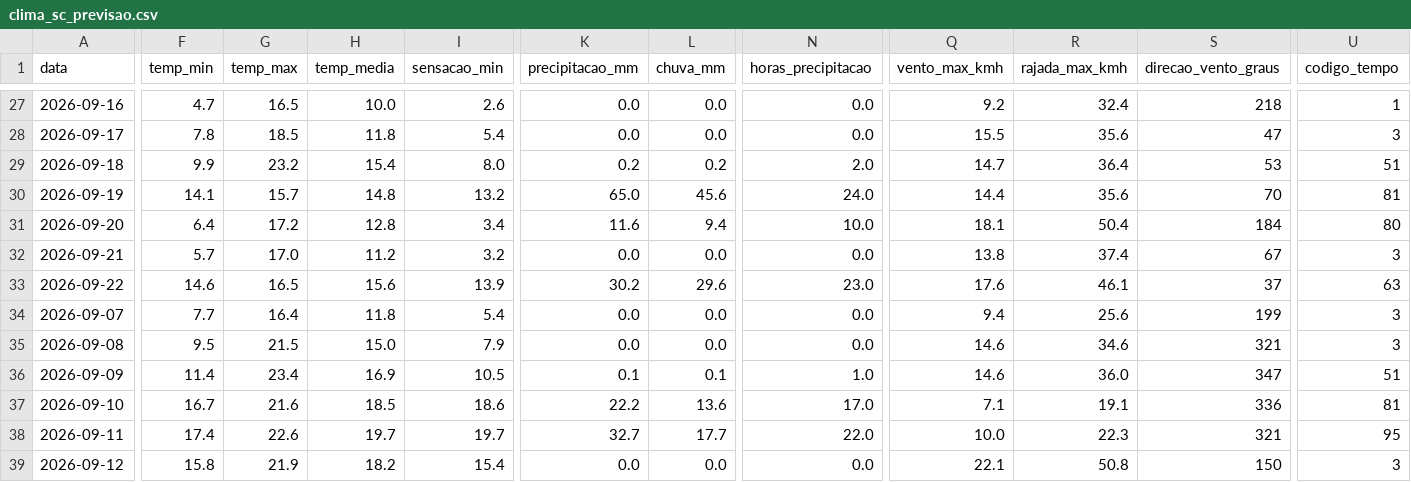
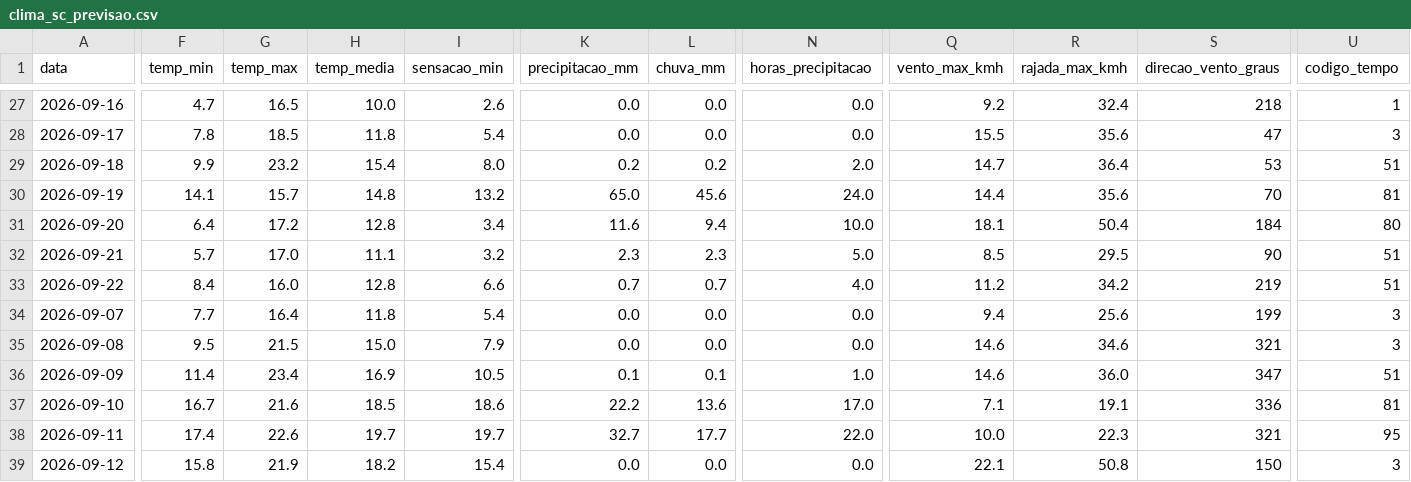
Before and after one commit to augluiz/vcz-site, a CSV file: ceasa_dashboard/dados/clima_sc_previsao.csv, drawn as a sheet; only a part is shown, gaps mark what is left out; the diff covers the shown part only; the diff names each change by its address in the sheet, - before the commit and + after, or states it on an @@ line.

```diff
--- a/ceasa_dashboard/dados/clima_sc_previsao.csv
+++ b/ceasa_dashboard/dados/clima_sc_previsao.csv
-H32 (temp_media): 11.2
+H32 (temp_media): 11.1
-K32 (precipitacao_mm): 0.0
+K32 (precipitacao_mm): 2.3
-L32 (chuva_mm): 0.0
+L32 (chuva_mm): 2.3
-N32 (horas_precipitacao): 0.0
+N32 (horas_precipitacao): 5.0
-Q32 (vento_max_kmh): 13.8
+Q32 (vento_max_kmh): 8.5
-R32 (rajada_max_kmh): 37.4
+R32 (rajada_max_kmh): 29.5
-S32 (direcao_vento_graus): 67
+S32 (direcao_vento_graus): 90
-U32 (codigo_tempo): 3
+U32 (codigo_tempo): 51
-F33 (temp_min): 14.6
+F33 (temp_min): 8.4
-G33 (temp_max): 16.5
+G33 (temp_max): 16.0
-H33 (temp_media): 15.6
+H33 (temp_media): 12.8
-I33 (sensacao_min): 13.9
+I33 (sensacao_min): 6.6
-K33 (precipitacao_mm): 30.2
+K33 (precipitacao_mm): 0.7
-L33 (chuva_mm): 29.6
+L33 (chuva_mm): 0.7
-N33 (horas_precipitacao): 23.0
+N33 (horas_precipitacao): 4.0
-Q33 (vento_max_kmh): 17.6
+Q33 (vento_max_kmh): 11.2
-R33 (rajada_max_kmh): 46.1
+R33 (rajada_max_kmh): 34.2
-S33 (direcao_vento_graus): 37
+S33 (direcao_vento_graus): 219
-U33 (codigo_tempo): 63
+U33 (codigo_tempo): 51
```
Also changed, not shown: 51 edited cells elsewhere in this file.
